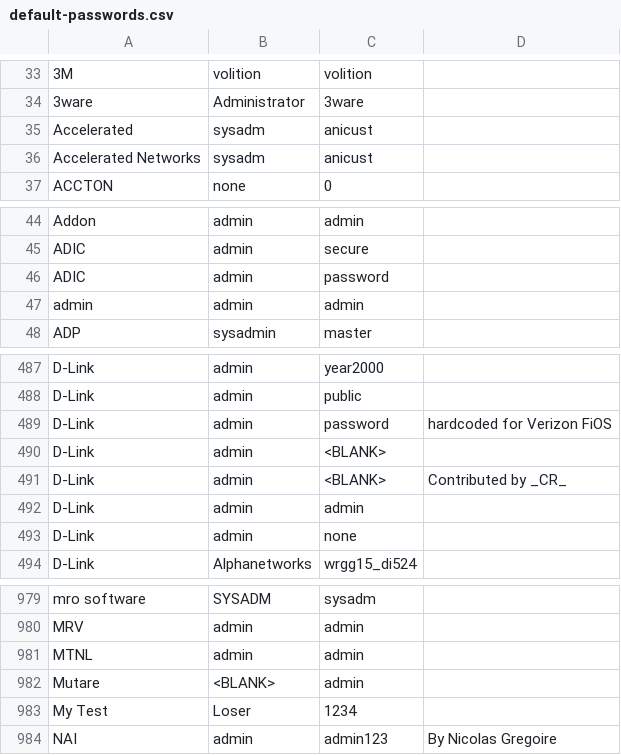
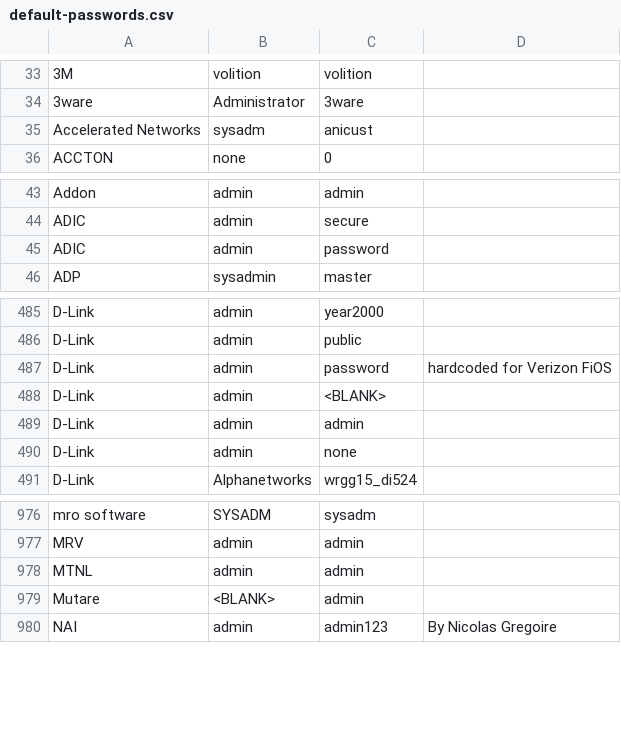
Before and after one commit to danielmiessler/SecLists, a CSV file: Passwords/default-passwords.csv, drawn as a sheet; only a part is shown, gaps mark what is left out; the diff names each change by its address in the sheet, - before the commit and + after, or states it on an @@ line.

Commit message:
Remove duplicates and blank lines

```diff
--- a/Passwords/default-passwords.csv
+++ b/Passwords/default-passwords.csv
-row 35: Accelerated | sysadm | anicust
-row 47: admin | admin | admin
-row 491: D-Link | admin | <BLANK> | Contributed by _CR_
-row 983: My Test | Loser | 1234
```
